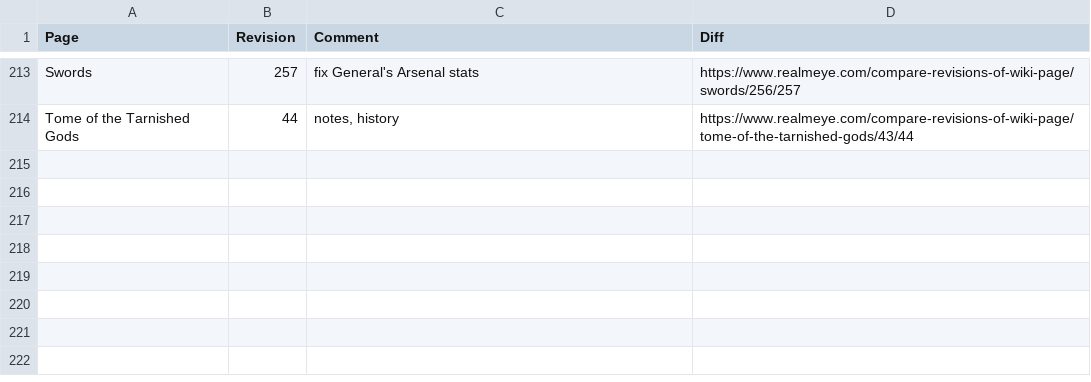
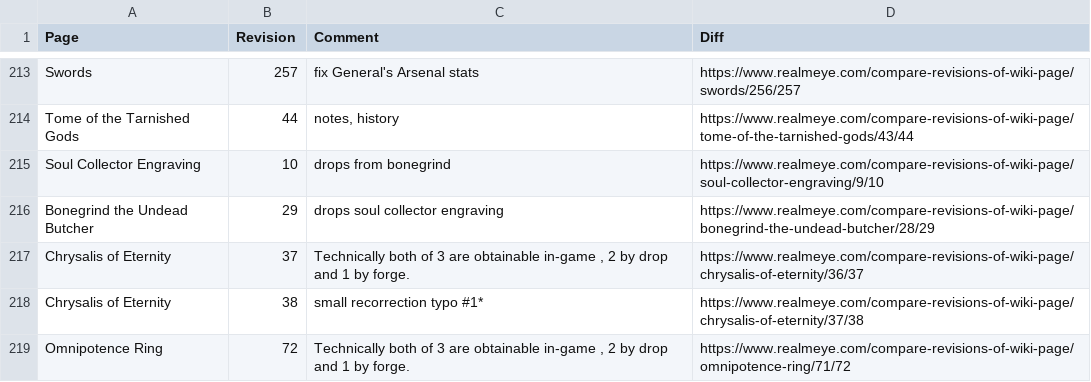
Before and after one commit to WilliamCkr/ScrapYourJob, a CSV file: realmeye-test/data/revisions.csv, drawn as a sheet; only a part is shown, gaps mark what is left out; the diff names each change by its address in the sheet, - before the commit and + after, or states it on an @@ line.

```diff
--- a/realmeye-test/data/revisions.csv
+++ b/realmeye-test/data/revisions.csv
+row 215: Soul Collector Engraving | 10 | drops from bonegrind | https://www.realmeye.com/compare-revisions-of-wiki-page/soul-collector-engraving/9/10
+row 216: Bonegrind the Undead Butcher | 29 | drops soul collector engraving | https://www.realmeye.com/compare-revisions-of-wiki-page/bonegrind-the-undead-butcher/28/29
+row 217: Chrysalis of Eternity | 37 | Technically both of 3 are obtainable in-game , 2 by drop and 1 by forge. | https://www.realmeye.com/compare-revisions-of-wiki-page/chrysalis-of-eternity/36/37
+row 218: Chrysalis of Eternity | 38 | small recorrection typo #1* | https://www.realmeye.com/compare-revisions-of-wiki-page/chrysalis-of-eternity/37/38
+row 219: Omnipotence Ring | 72 | Technically both of 3 are obtainable in-game , 2 by drop and 1 by forge. | https://www.realmeye.com/compare-revisions-of-wiki-page/omnipotence-ring/71/72
```
